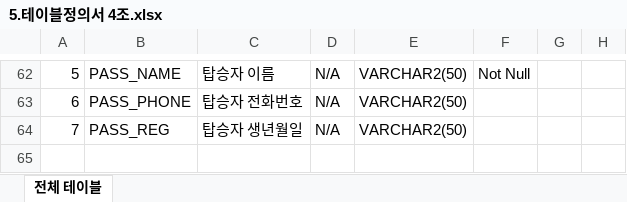
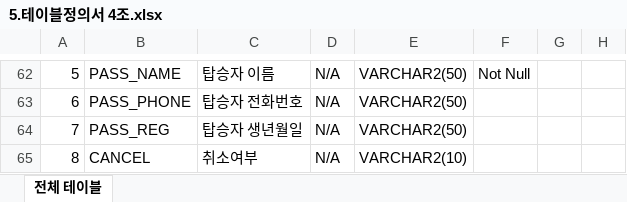
Before and after one commit to samchi31/Project202209, an Excel workbook: 5.테이블정의서 4조.xlsx, sheet 전체 테이블, drawn as a sheet; only a part is shown, gaps mark what is left out; values as stored, in another font and other column widths than the file's, no borders; the diff names each change by its address in the sheet, - before the commit and + after, or states it on an @@ line.

Commit message:
테이블정의서 취소여부 추가

```diff
--- a/5.테이블정의서 4조.xlsx (sheet 전체 테이블)
+++ b/5.테이블정의서 4조.xlsx (sheet 전체 테이블)
+row 65: 8 | CANCEL | 취소여부 | N/A | VARCHAR2(10)
```
